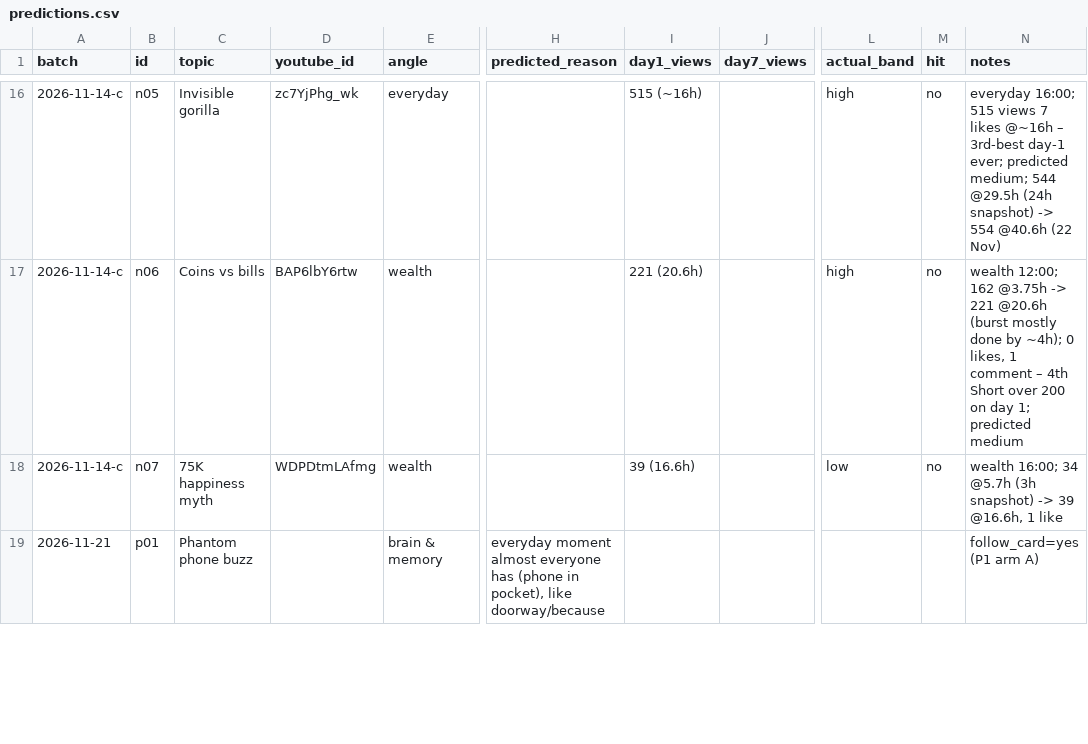
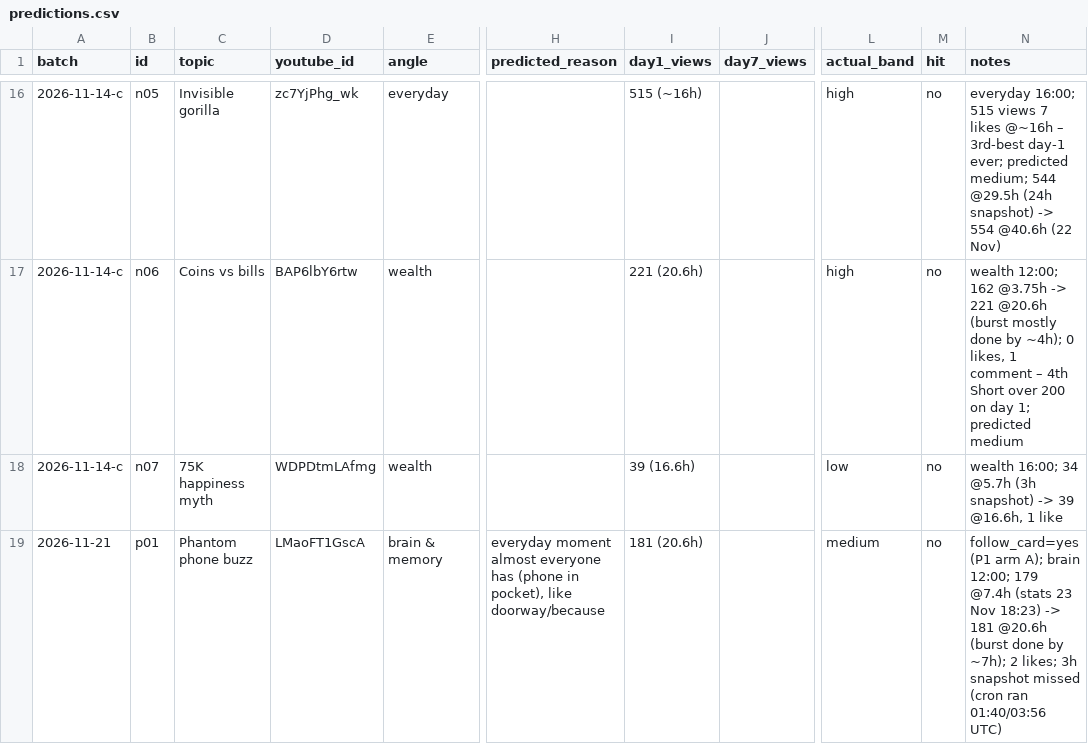
Before and after one commit to poornaprabhugit/psyched-mind-pipeline, a CSV file: memory/predictions.csv, drawn as a sheet; only a part is shown, gaps mark what is left out; the diff covers the shown part only; the diff names each change by its address in the sheet, - before the commit and + after, or states it on an @@ line.

```diff
--- a/memory/predictions.csv
+++ b/memory/predictions.csv
-D19 (youtube_id): (empty)
+D19 (youtube_id): LMaoFT1GscA
-I19 (day1_views): (empty)
+I19 (day1_views): 181 (20.6h)
-L19 (actual_band): (empty)
+L19 (actual_band): medium
-M19 (hit): (empty)
+M19 (hit): no
-N19 (notes): …(P1 arm A)
+N19 (notes): …(P1 arm A); brain 12:00; 179 @7.4h (stats 23 Nov 18:23) -> 181 @20.6h (burst done by ~7h); 2 likes; 3h snapshot missed (cron ran 01:40/03:56 UTC)
```
Also changed, not shown: 7 edited cells elsewhere in this file, 2 other files.
